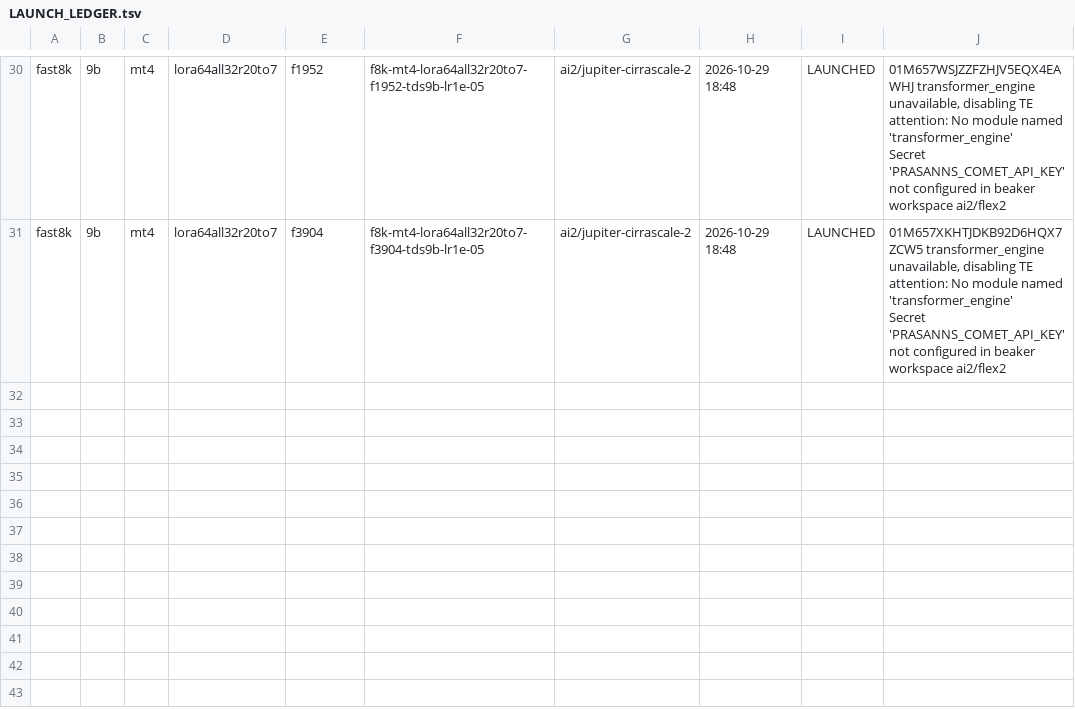
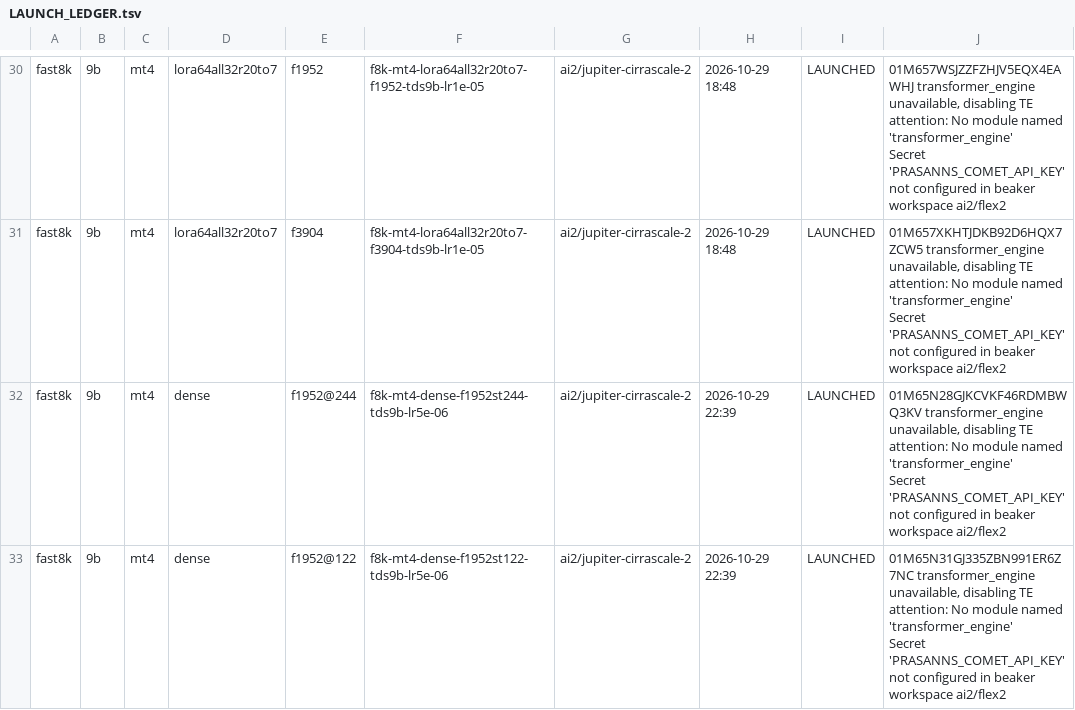
Before and after one commit to allenai/Olmo-core, a TSV file: research/token_routing/ds64_fast8k/LAUNCH_LEDGER.tsv, drawn as a sheet; only a part is shown, gaps mark what is left out; ↵ is a line break in a cell; the diff names each change by its address in the sheet, - before the commit and + after, or states it on an @@ line.

```diff
--- a/research/token_routing/ds64_fast8k/LAUNCH_LEDGER.tsv
+++ b/research/token_routing/ds64_fast8k/LAUNCH_LEDGER.tsv
+row 32: fast8k | 9b | mt4 | dense | f1952@244 | f8k-mt4-dense-f1952st244-tds9b-lr5e-06 | ai2/jupiter-cirrascale-2 | 2026-10-29 22:39 | LAUNCHED | 01M65N28GJKCVKF46RDMBWQ3KV transformer_engine unavailable, disabling TE attention: No module named 'transformer_engine' ↵ Secret 'PRASANNS_COMET_API_KEY' not configured in beaker workspace ai2/flex2
+row 33: fast8k | 9b | mt4 | dense | f1952@122 | f8k-mt4-dense-f1952st122-tds9b-lr5e-06 | ai2/jupiter-cirrascale-2 | 2026-10-29 22:39 | LAUNCHED | 01M65N31GJ335ZBN991ER6Z7NC transformer_engine unavailable, disabling TE attention: No module named 'transformer_engine' ↵ Secret 'PRASANNS_COMET_API_KEY' not configured in beaker workspace ai2/flex2
```
Also changed, not shown: 1 other file.
